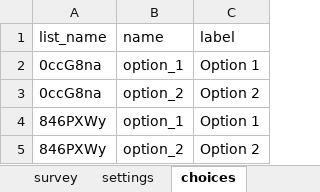
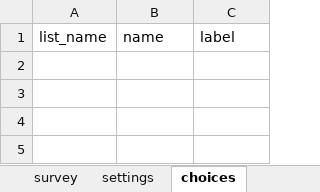
Before and after one commit to khalilurrrahmanridoykhan/MainComMicPlan, an Excel workbook: backend/media/update/dsfdsf.xlsx, sheet choices, drawn as a sheet; values as stored, in another font and other column widths than the file's, no borders; the diff names each change by its address in the sheet, - before the commit and + after, or states it on an @@ line.

```diff
--- a/backend/media/update/dsfdsf.xlsx (sheet choices)
+++ b/backend/media/update/dsfdsf.xlsx (sheet choices)
-row 2: 0ccG8na | option_1 | Option 1
-row 3: 0ccG8na | option_2 | Option 2
-row 4: 846PXWy | option_1 | Option 1
-row 5: 846PXWy | option_2 | Option 2
```
Also changed, not shown: sheet survey, other sheet tabs, backend/media/update/xxx.xlsx, 32 other files.
